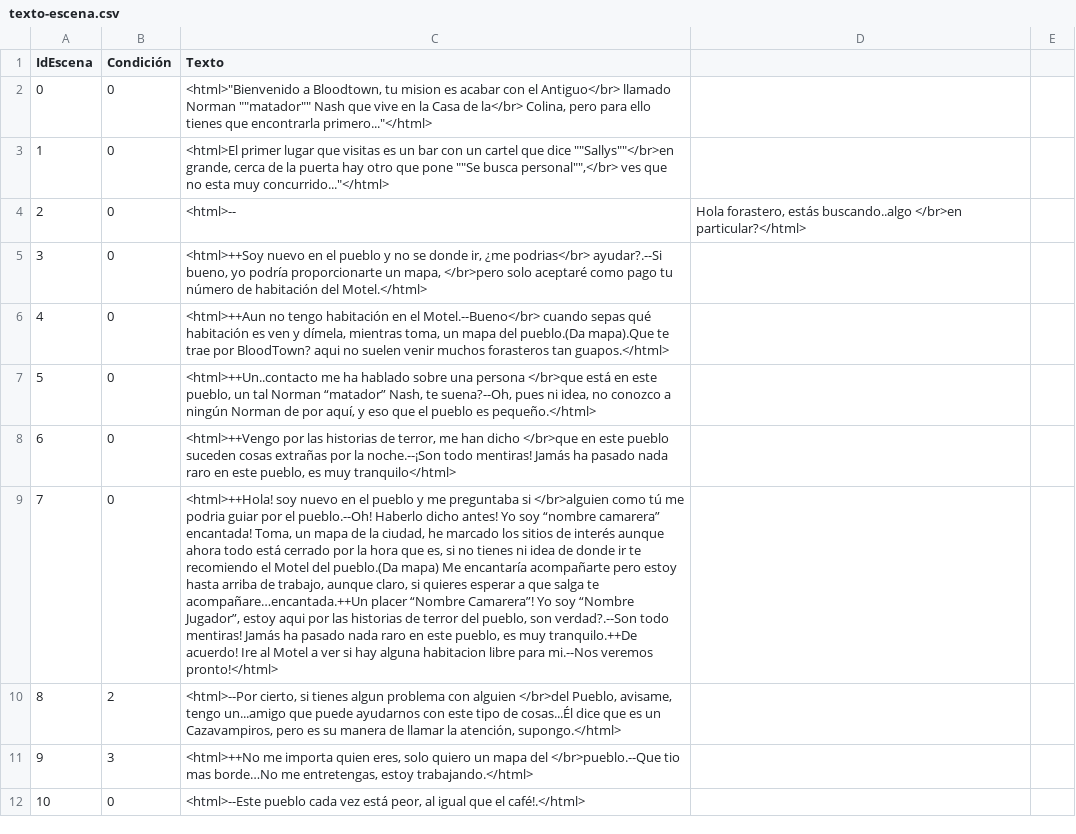
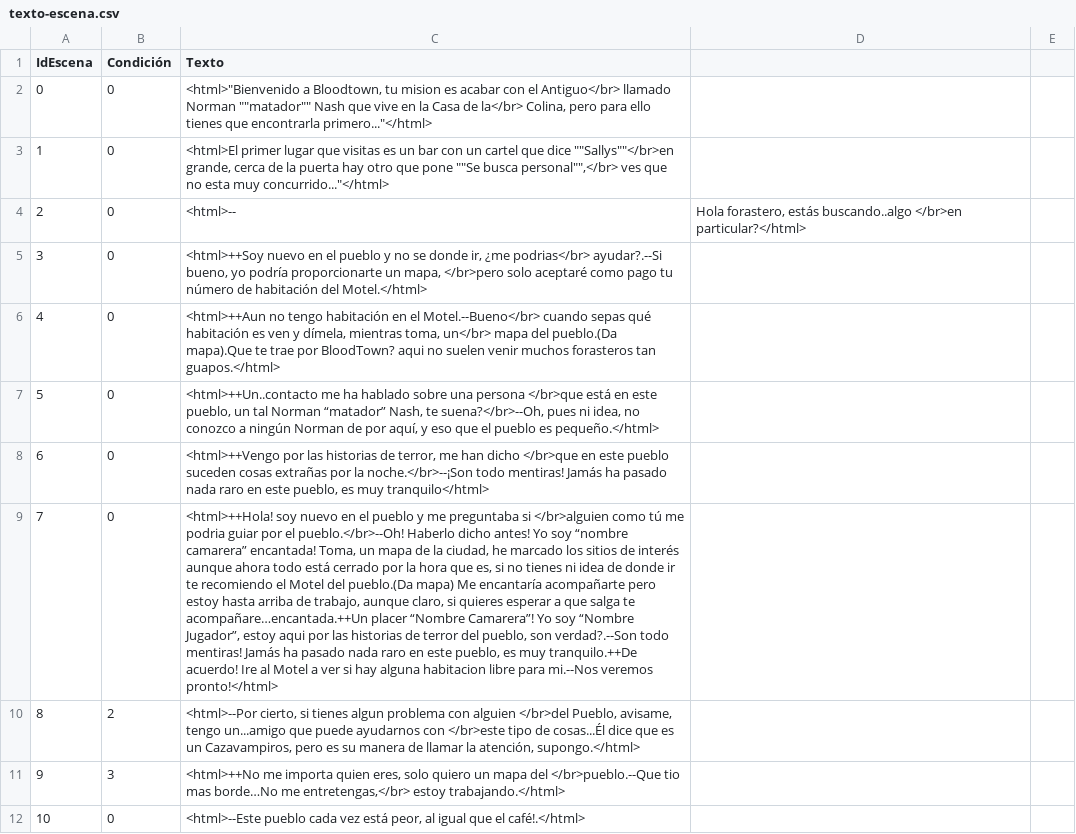
Before and after one commit to GonMascarada/LaMascarada, a CSV file: src/Ficheros/texto-escena.csv, drawn as a sheet; only a part is shown; the diff covers the shown part only; the diff names each change by its address in the sheet, - before the commit and + after, or states it on an @@ line.

```diff
--- a/src/Ficheros/texto-escena.csv
+++ b/src/Ficheros/texto-escena.csv
-C6 (Texto): …mientras toma, un mapa del…
+C6 (Texto): …mientras toma, un</br> mapa del…
-C7 (Texto): …Nash, te suena?--Oh, pues ni…
+C7 (Texto): …Nash, te suena?</br>--Oh, pues ni…
-C8 (Texto): …por la noche.--¡Son todo mentiras!…
+C8 (Texto): …por la noche.</br>--¡Son todo mentiras!…
-C9 (Texto): …por el pueblo.--Oh! Haberlo dicho…
+C9 (Texto): …por el pueblo.</br>--Oh! Haberlo dicho…
-C10 (Texto): …ayudarnos con este tipo de…
+C10 (Texto): …ayudarnos con </br>este tipo de…
-C11 (Texto): …borde…No me entretengas, estoy trabajando.</html>
+C11 (Texto): …borde…No me entretengas,</br> estoy trabajando.</html>
```
Also changed, not shown: 44 edited cells elsewhere in this file, build/classes/Ficheros/clan.csv, build/classes/Ficheros/equipo.csv, 27 other files.
